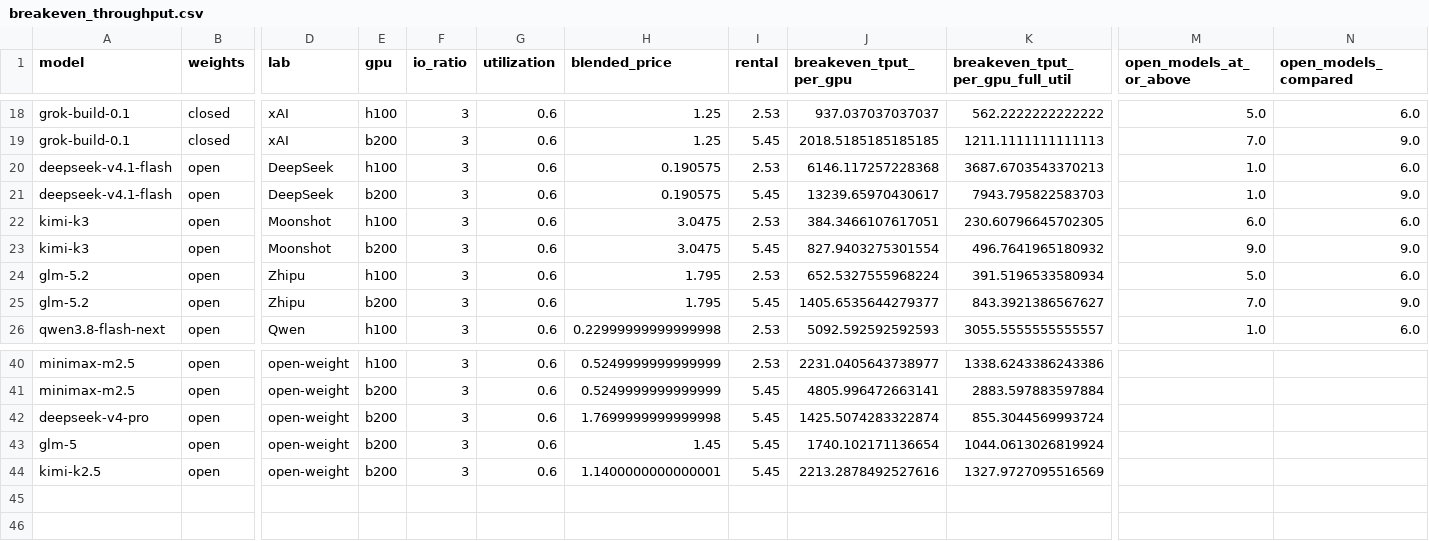
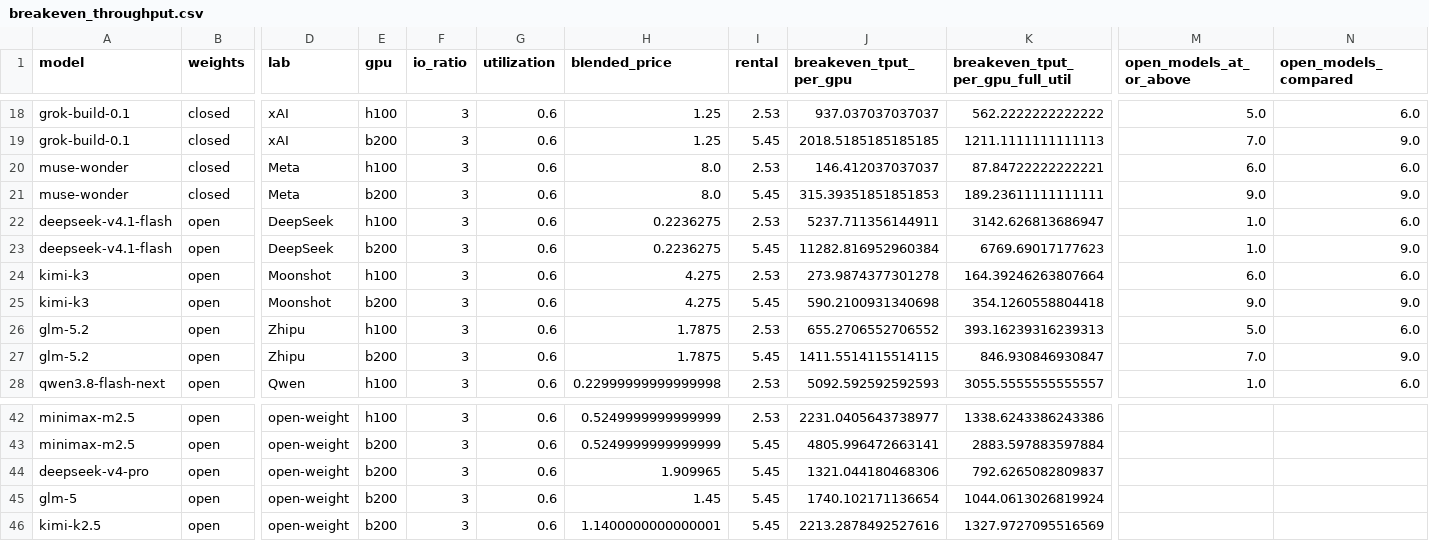
Before and after one commit to martifr4/App_reflexes, a CSV file: token_spread/outputs/breakeven_throughput.csv, drawn as a sheet; only a part is shown, gaps mark what is left out; addresses are those after the commit; rows hold the shown columns only; the diff names each change by its address in the sheet, - before the commit and + after, or states it on an @@ line.

```diff
--- a/token_spread/outputs/breakeven_throughput.csv
+++ b/token_spread/outputs/breakeven_throughput.csv
+row 20: muse-wonder | closed | Meta | h100 | 3 | 0.6 | 8.0 | 2.53 | 146.412037037037 | 87.84722222222221 | 6.0 | 6.0
+row 21: muse-wonder | closed | Meta | b200 | 3 | 0.6 | 8.0 | 5.45 | 315.39351851851853 | 189.23611111111111 | 9.0 | 9.0
-H22:H23 (blended_price): 0.190575
+H22:H23 (blended_price): 0.2236275
-J22 (breakeven_tput_per_gpu): 6146.117257228368
+J22 (breakeven_tput_per_gpu): 5237.711356144911
-K22 (breakeven_tput_per_gpu_full_util): 3687.6703543370213
+K22 (breakeven_tput_per_gpu_full_util): 3142.626813686947
-J23 (breakeven_tput_per_gpu): 13239.65970430617
+J23 (breakeven_tput_per_gpu): 11282.816952960384
-K23 (breakeven_tput_per_gpu_full_util): 7943.795822583703
+K23 (breakeven_tput_per_gpu_full_util): 6769.69017177623
-H24:H25 (blended_price): 3.0475
+H24:H25 (blended_price): 4.275
-J24 (breakeven_tput_per_gpu): 384.3466107617051
+J24 (breakeven_tput_per_gpu): 273.9874377301278
-K24 (breakeven_tput_per_gpu_full_util): 230.60796645702305
+K24 (breakeven_tput_per_gpu_full_util): 164.39246263807664
-J25 (breakeven_tput_per_gpu): 827.9403275301554
+J25 (breakeven_tput_per_gpu): 590.2100931340698
-K25 (breakeven_tput_per_gpu_full_util): 496.7641965180932
+K25 (breakeven_tput_per_gpu_full_util): 354.1260558804418
-H26:H27 (blended_price): 1.795
+H26:H27 (blended_price): 1.7875
-J26 (breakeven_tput_per_gpu): 652.5327555968224
+J26 (breakeven_tput_per_gpu): 655.2706552706552
-K26 (breakeven_tput_per_gpu_full_util): 391.5196533580934
+K26 (breakeven_tput_per_gpu_full_util): 393.16239316239313
-J27 (breakeven_tput_per_gpu): 1405.6535644279377
+J27 (breakeven_tput_per_gpu): 1411.5514115514115
-K27 (breakeven_tput_per_gpu_full_util): 843.3921386567627
+K27 (breakeven_tput_per_gpu_full_util): 846.930846930847
-H44 (blended_price): 1.7699999999999998
+H44 (blended_price): 1.909965
-J44 (breakeven_tput_per_gpu): 1425.5074283322874
+J44 (breakeven_tput_per_gpu): 1321.044180468306
-K44 (breakeven_tput_per_gpu_full_util): 855.3044569993724
+K44 (breakeven_tput_per_gpu_full_util): 792.6265082809837
```
Also changed, not shown: token_spread/data/api_prices.csv, token_spread/data/api_prices_price_only.csv, 42 other files.
